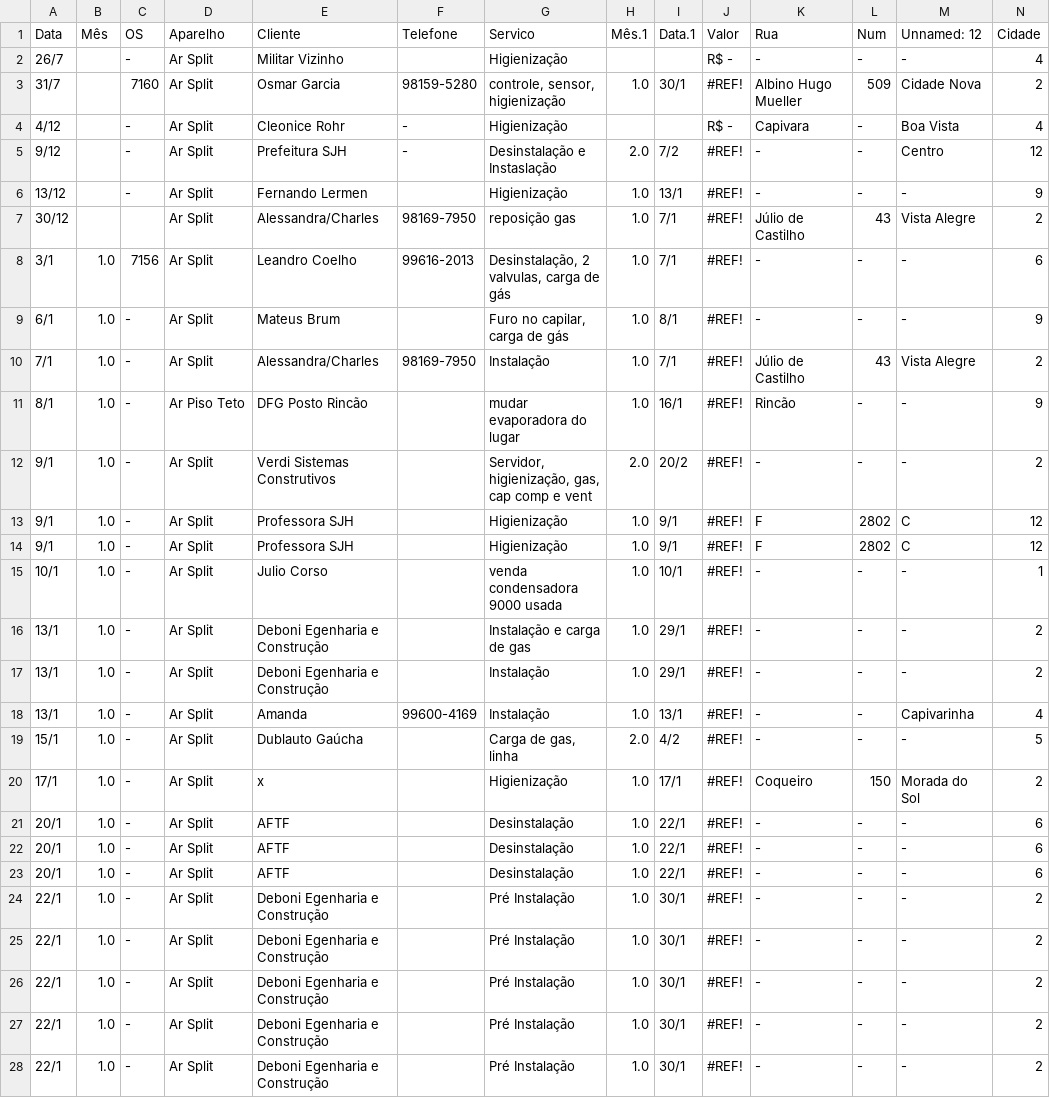
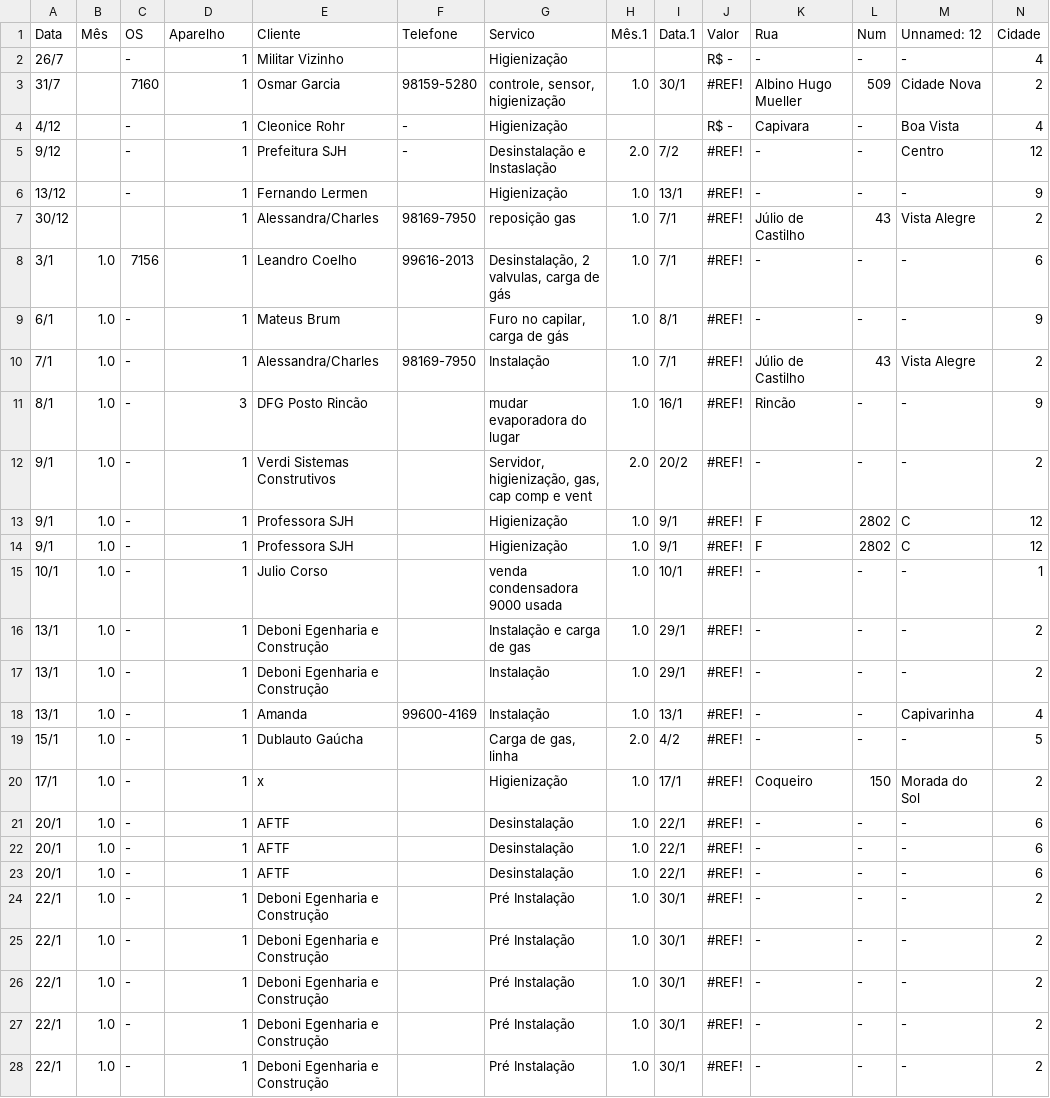
Before and after one commit to lsbrel/file_reader, a CSV file: file/2020-E.csv, drawn as a sheet; only a part is shown; the diff covers the shown part only.

```diff
--- a/file/2020-E.csv
+++ b/file/2020-E.csv
@@ -1,28 +1,28 @@
 Data;Mês;OS;Aparelho;Cliente;Telefone;Servico;Mês.1;Data.1;Valor;Rua;Num;Unnamed: 12;Cidade
-26/7;;-;Ar Split;Militar Vizinho;;Higienização;;; R$ -   ;-;-;-;4
-31/7;;7160;Ar Split;Osmar Garcia;98159-5280;controle, sensor, higienização;1.0;30/1;#REF!;Albino Hugo Mueller;509;Cidade Nova;2
-4/12;;-;Ar Split;Cleonice Rohr;-;Higienização;;; R$ -   ;Capivara;-;Boa Vista;4
-9/12;;-;Ar Split;Prefeitura SJH;-;Desinstalação e Instaslação;2.0;7/2;#REF!;-;-;Centro;12
-13/12;;-;Ar Split;Fernando Lermen;;Higienização;1.0;13/1;#REF!;-;-;-;9
-30/12;;;Ar Split;Alessandra/Charles;98169-7950;reposição gas;1.0;7/1;#REF!;Júlio de Castilho;43;Vista Alegre;2
-3/1;1.0;7156;Ar Split;Leandro Coelho;99616-2013;Desinstalação, 2 valvulas, carga de gás;1.0;7/1;#REF!;-;-;-;6
-6/1;1.0;-;Ar Split;Mateus Brum;;Furo no capilar, carga de gás;1.0;8/1;#REF!;-;-;-;9
-7/1;1.0;-;Ar Split;Alessandra/Charles;98169-7950;Instalação;1.0;7/1;#REF!;Júlio de Castilho;43;Vista Alegre;2
-8/1;1.0;-;Ar Piso Teto;DFG Posto Rincão;;mudar evaporadora do lugar;1.0;16/1;#REF!;Rincão;-;-;9
-9/1;1.0;-;Ar Split;Verdi Sistemas Construtivos;;Servidor, higienização, gas, cap comp e vent;2.0;20/2;#REF!;-;-;-;2
-9/1;1.0;-;Ar Split;Professora SJH;;Higienização;1.0;9/1;#REF!;F;2802;C;12
-9/1;1.0;-;Ar Split;Professora SJH;;Higienização;1.0;9/1;#REF!;F;2802;C;12
-10/1;1.0;-;Ar Split;Julio Corso;;venda condensadora 9000 usada;1.0;10/1;#REF!;-;-;-;1
-13/1;1.0;-;Ar Split;Deboni Egenharia e Construção;;Instalação e carga de gas;1.0;29/1;#REF!;-;-;-;2
-13/1;1.0;-;Ar Split;Deboni Egenharia e Construção;;Instalação;1.0;29/1;#REF!;-;-;-;2
-13/1;1.0;-;Ar Split;Amanda;99600-4169;Instalação;1.0;13/1;#REF!;-;-;Capivarinha;4
-15/1;1.0;-;Ar Split;Dublauto Gaúcha;;Carga de gas, linha;2.0;4/2;#REF!;-;-;-;5
-17/1;1.0;-;Ar Split;x;;Higienização;1.0;17/1;#REF!;Coqueiro;150;Morada do Sol;2
-20/1;1.0;-;Ar Split;AFTF;;Desinstalação;1.0;22/1;#REF!;-;-;-;6
-20/1;1.0;-;Ar Split;AFTF;;Desinstalação;1.0;22/1;#REF!;-;-;-;6
-20/1;1.0;-;Ar Split;AFTF;;Desinstalação;1.0;22/1;#REF!;-;-;-;6
-22/1;1.0;-;Ar Split;Deboni Egenharia e Construção;;Pré Instalação;1.0;30/1;#REF!;-;-;-;2
-22/1;1.0;-;Ar Split;Deboni Egenharia e Construção;;Pré Instalação;1.0;30/1;#REF!;-;-;-;2
-22/1;1.0;-;Ar Split;Deboni Egenharia e Construção;;Pré Instalação;1.0;30/1;#REF!;-;-;-;2
-22/1;1.0;-;Ar Split;Deboni Egenharia e Construção;;Pré Instalação;1.0;30/1;#REF!;-;-;-;2
-22/1;1.0;-;Ar Split;Deboni Egenharia e Construção;;Pré Instalação;1.0;30/1;#REF!;-;-;-;2
+26/7;;-;1;Militar Vizinho;;Higienização;;; R$ -   ;-;-;-;4
+31/7;;7160;1;Osmar Garcia;98159-5280;controle, sensor, higienização;1.0;30/1;#REF!;Albino Hugo Mueller;509;Cidade Nova;2
+4/12;;-;1;Cleonice Rohr;-;Higienização;;; R$ -   ;Capivara;-;Boa Vista;4
+9/12;;-;1;Prefeitura SJH;-;Desinstalação e Instaslação;2.0;7/2;#REF!;-;-;Centro;12
+13/12;;-;1;Fernando Lermen;;Higienização;1.0;13/1;#REF!;-;-;-;9
+30/12;;;1;Alessandra/Charles;98169-7950;reposição gas;1.0;7/1;#REF!;Júlio de Castilho;43;Vista Alegre;2
+3/1;1.0;7156;1;Leandro Coelho;99616-2013;Desinstalação, 2 valvulas, carga de gás;1.0;7/1;#REF!;-;-;-;6
+6/1;1.0;-;1;Mateus Brum;;Furo no capilar, carga de gás;1.0;8/1;#REF!;-;-;-;9
+7/1;1.0;-;1;Alessandra/Charles;98169-7950;Instalação;1.0;7/1;#REF!;Júlio de Castilho;43;Vista Alegre;2
+8/1;1.0;-;3;DFG Posto Rincão;;mudar evaporadora do lugar;1.0;16/1;#REF!;Rincão;-;-;9
+9/1;1.0;-;1;Verdi Sistemas Construtivos;;Servidor, higienização, gas, cap comp e vent;2.0;20/2;#REF!;-;-;-;2
+9/1;1.0;-;1;Professora SJH;;Higienização;1.0;9/1;#REF!;F;2802;C;12
+9/1;1.0;-;1;Professora SJH;;Higienização;1.0;9/1;#REF!;F;2802;C;12
+10/1;1.0;-;1;Julio Corso;;venda condensadora 9000 usada;1.0;10/1;#REF!;-;-;-;1
+13/1;1.0;-;1;Deboni Egenharia e Construção;;Instalação e carga de gas;1.0;29/1;#REF!;-;-;-;2
+13/1;1.0;-;1;Deboni Egenharia e Construção;;Instalação;1.0;29/1;#REF!;-;-;-;2
+13/1;1.0;-;1;Amanda;99600-4169;Instalação;1.0;13/1;#REF!;-;-;Capivarinha;4
+15/1;1.0;-;1;Dublauto Gaúcha;;Carga de gas, linha;2.0;4/2;#REF!;-;-;-;5
+17/1;1.0;-;1;x;;Higienização;1.0;17/1;#REF!;Coqueiro;150;Morada do Sol;2
+20/1;1.0;-;1;AFTF;;Desinstalação;1.0;22/1;#REF!;-;-;-;6
+20/1;1.0;-;1;AFTF;;Desinstalação;1.0;22/1;#REF!;-;-;-;6
+20/1;1.0;-;1;AFTF;;Desinstalação;1.0;22/1;#REF!;-;-;-;6
+22/1;1.0;-;1;Deboni Egenharia e Construção;;Pré Instalação;1.0;30/1;#REF!;-;-;-;2
+22/1;1.0;-;1;Deboni Egenharia e Construção;;Pré Instalação;1.0;30/1;#REF!;-;-;-;2
+22/1;1.0;-;1;Deboni Egenharia e Construção;;Pré Instalação;1.0;30/1;#REF!;-;-;-;2
+22/1;1.0;-;1;Deboni Egenharia e Construção;;Pré Instalação;1.0;30/1;#REF!;-;-;-;2
+22/1;1.0;-;1;Deboni Egenharia e Construção;;Pré Instalação;1.0;30/1;#REF!;-;-;-;2
```
Also changed, not shown: 163 edited cells elsewhere in this file, file/2019-D.csv, file/2021-D.csv, 2 other files.
